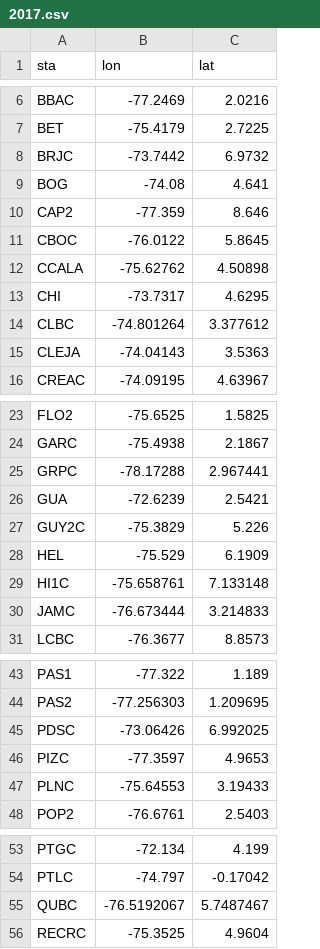
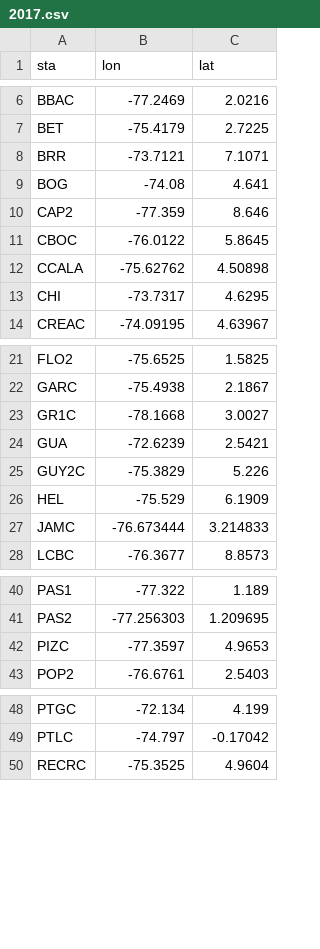
Before and after one commit to dsiervo/ISOGAP, a CSV file: station_coordinates/2017.csv, drawn as a sheet; only a part is shown, gaps mark what is left out; the diff covers the shown part only.

```diff
--- a/station_coordinates/2017.csv
+++ b/station_coordinates/2017.csv
@@ -7,3 +7,3 @@ BBAC,-77.2469,2.0216
 BET,-75.4179,2.7225
-BRJC,-73.7442,6.9732
+BRR,-73.7121,7.1071
 BOG,-74.08,4.641
@@ -13,4 +13,2 @@ CCALA,-75.62762,4.50898
 CHI,-73.7317,4.6295
-CLBC,-74.801264,3.377612
-CLEJA,-74.04143,3.5363
 CREAC,-74.09195,4.63967
@@ -24,3 +22,3 @@ FLO2,-75.6525,1.5825
 GARC,-75.4938,2.1867
-GRPC,-78.17288,2.967441
+GR1C,-78.1668,3.0027
 GUA,-72.6239,2.5421
@@ -28,3 +26,2 @@ GUY2C,-75.3829,5.226
 HEL,-75.529,6.1909
-HI1C,-75.658761,7.133148
 JAMC,-76.673444,3.214833
@@ -44,5 +41,3 @@ PAS1,-77.322,1.189
 PAS2,-77.256303,1.209695
-PDSC,-73.06426,6.992025
 PIZC,-77.3597,4.9653
-PLNC,-75.64553,3.19433
 POP2,-76.6761,2.5403
@@ -54,3 +49,2 @@ PTGC,-72.134,4.199
 PTLC,-74.797,-0.17042
-QUBC,-76.5192067,5.7487467
 RECRC,-75.3525,4.9604
```
Also changed, not shown: 1 removed row elsewhere in this file, station_coordinates/2015.csv, station_coordinates/2016.csv, 3 other files.
